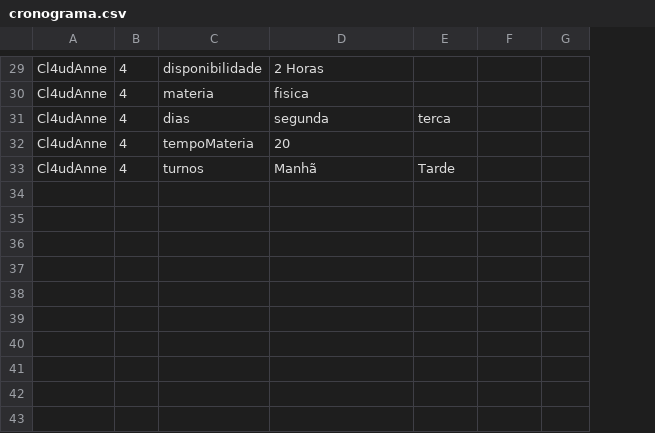
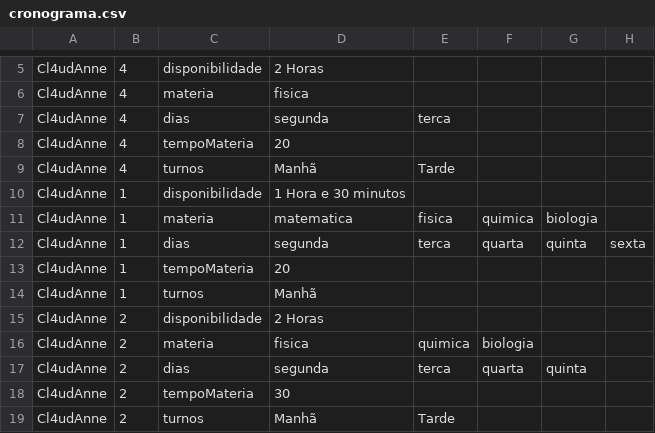
Before and after one commit to Guilhermevalenca/Gearing, a CSV file: src/cronograma/cronograma.csv, drawn as a sheet; only a part is shown, gaps mark what is left out; addresses are those after the commit; the diff covers the shown part only; the diff names each change by its address in the sheet, - before the commit and + after, or states it on an @@ line.

```diff
--- a/src/cronograma/cronograma.csv
+++ b/src/cronograma/cronograma.csv
+column E, rows 7-9: terca |  | Tarde
-F7: terca
+F7: (empty)
-F9: Tarde
+F9: (empty)
+row 10: Cl4udAnne | 1 | disponibilidade | 1 Hora e 30 minutos
+row 11: Cl4udAnne | 1 | materia | matematica | fisica | quimica | biologia
+row 12: Cl4udAnne | 1 | dias | segunda | terca | quarta | quinta | sexta
+row 13: Cl4udAnne | 1 | tempoMateria | 20
+row 14: Cl4udAnne | 1 | turnos | Manhã
@@ row 19 moved to row 15: Cl4udAnne @@
+row 16: Cl4udAnne | 2 | materia | fisica | quimica | biologia
+row 17: Cl4udAnne | 2 | dias | segunda | terca | quarta | quinta
+row 18: Cl4udAnne | 2 | tempoMateria | 30
+row 19: Cl4udAnne | 2 | turnos | Manhã | Tarde
```
Also changed, not shown: 23 removed rows elsewhere in this file, 1 other file.
